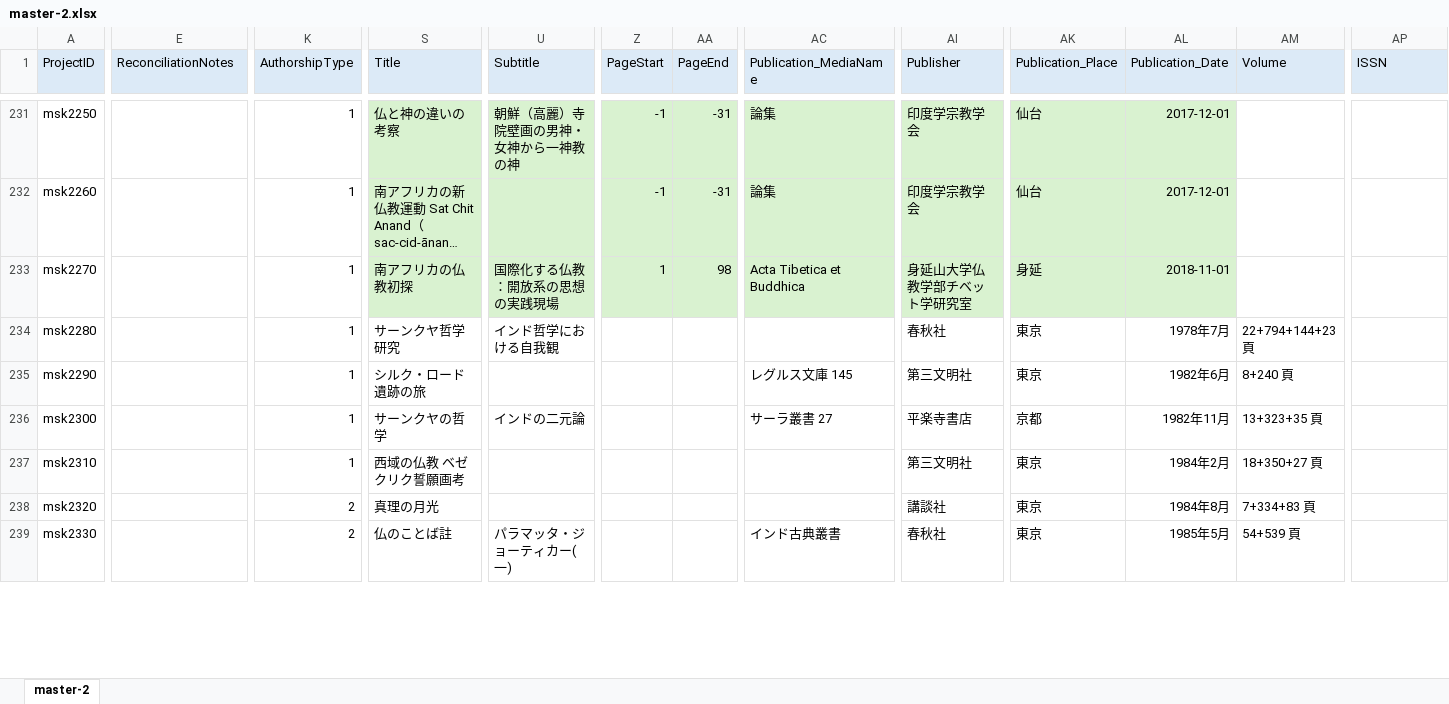
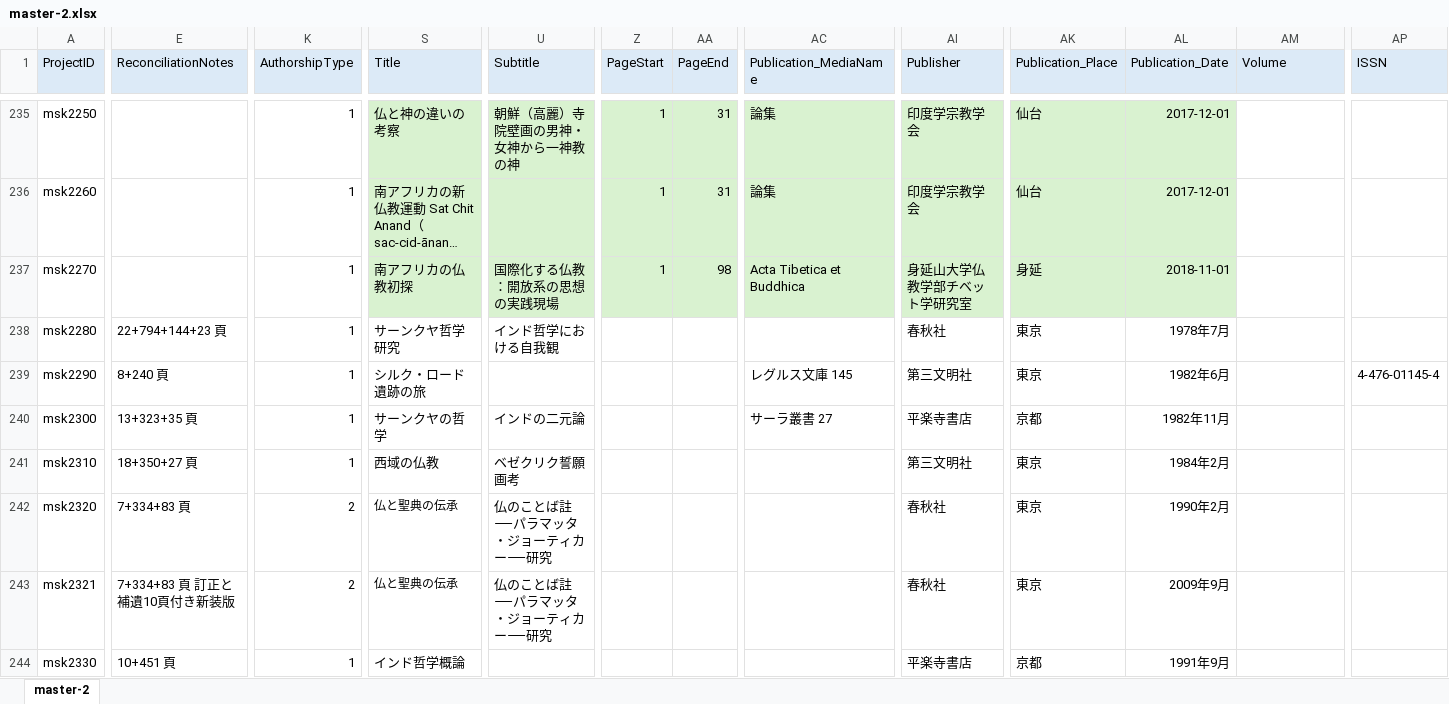
Before and after one commit to murakami-shinkan/works, an Excel workbook: data/master-2.xlsx, sheet master-2, drawn as a sheet; only a part is shown, gaps mark what is left out; long unchanged cells end in …; values as stored, in another font and other column widths than the file's, no borders; addresses are those after the commit; rows hold the shown columns only; the diff covers the shown part only; the diff names each change by its address in the sheet, - before the commit and + after, or states it on an @@ line.

Commit message:
著書9まで,PDF_Link試入力(master-2_updated)

```diff
--- a/data/master-2.xlsx (sheet master-2)
+++ b/data/master-2.xlsx (sheet master-2)
-Z235:Z236 (PageStart): -1
+Z235:Z236 (PageStart): 1
-AA235:AA236 (PageEnd): -31
+AA235:AA236 (PageEnd): 31
-E238 (ReconciliationNotes): (empty)
+E238 (ReconciliationNotes): 22+794+144+23 頁
-AM238 (Volume): 22+794+144+23 頁
+AM238 (Volume): (empty)
-E239 (ReconciliationNotes): (empty)
+E239 (ReconciliationNotes): 8+240 頁
-AM239 (Volume): 8+240 頁
+AM239 (Volume): (empty)
-AP239 (ISSN): (empty)
+AP239 (ISSN): 4-476-01145-4
-E240 (ReconciliationNotes): (empty)
+E240 (ReconciliationNotes): 13+323+35 頁
-AM240 (Volume): 13+323+35 頁
+AM240 (Volume): (empty)
-E241 (ReconciliationNotes): (empty)
+E241 (ReconciliationNotes): 18+350+27 頁
-S241 (Title): 西域の仏教 ベゼクリク誓願画考
+S241 (Title): 西域の仏教
-U241 (Subtitle): (empty)
+U241 (Subtitle): ベゼクリク誓願画考
-AM241 (Volume): 18+350+27 頁
+AM241 (Volume): (empty)
-E242 (ReconciliationNotes): (empty)
+E242 (ReconciliationNotes): 7+334+83 頁
-S242 (Title): 真理の月光
+S242 (Title): 仏と聖典の伝承
@@ S242 text size: smaller @@
-U242 (Subtitle): (empty)
+U242 (Subtitle): 仏のことば註⸺パラマッタ・ジョーティカー⸺研究
-AI242 (Publisher): 講談社
+AI242 (Publisher): 春秋社
-AL242 (Publication_Date): 1984年8月
+AL242 (Publication_Date): 1990年2月
-AM242 (Volume): 7+334+83 頁
+AM242 (Volume): (empty)
+row 243: msk2321 | 7+334+83 頁 訂正と補遺10頁付き新装版 | 2 | 仏と聖典の伝承 | 仏のことば註⸺パラマッタ・ジョーティカー⸺研究 |  |  |  | 春秋社 | 東京 | 2009年9月
-E244 (ReconciliationNotes): (empty)
+E244 (ReconciliationNotes): 10+451 頁
-K244 (AuthorshipType): 2
+K244 (AuthorshipType): 1
-S244 (Title): 仏のことば註
+S244 (Title): インド哲学概論
-U244 (Subtitle): パラマッタ・ジョーティカー(一)
+U244 (Subtitle): (empty)
-AC244 (Publication_MediaName): インド古典叢書
+AC244 (Publication_MediaName): (empty)
-AI244 (Publisher): 春秋社
+AI244 (Publisher): 平楽寺書店
-AK244 (Publication_Place): 東京
+AK244 (Publication_Place): 京都
-AL244 (Publication_Date): 1985年5月
+AL244 (Publication_Date): 1991年9月
-AM244 (Volume): 54+539 頁
+AM244 (Volume): (empty)
```
Also changed, not shown: 18 added rows, 119 edited cells and cell formats elsewhere in this sheet, 2 other files.
